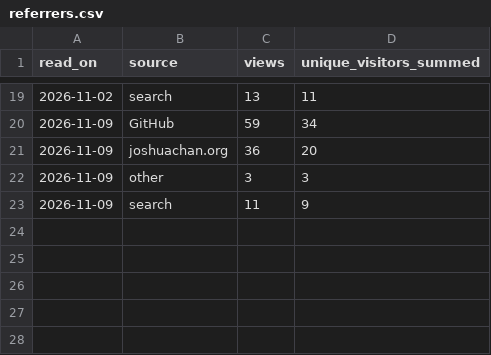
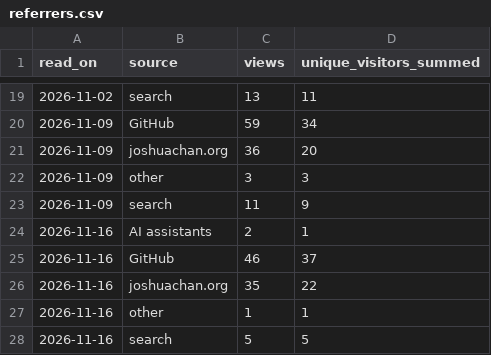
Before and after one commit to joshuaccchan/bayesian-macroeconometrics, a CSV file: .github/traffic/referrers.csv, drawn as a sheet; only a part is shown, gaps mark what is left out.

```diff
--- a/.github/traffic/referrers.csv
+++ b/.github/traffic/referrers.csv
@@ -23 +23,6 @@ read_on,source,views,unique_visitors_summed
 2026-11-09,search,11,9
+2026-11-16,AI assistants,2,1
+2026-11-16,GitHub,46,37
+2026-11-16,joshuachan.org,35,22
+2026-11-16,other,1,1
+2026-11-16,search,5,5
```
Also changed, not shown: .github/traffic/daily.csv, .github/traffic/paths.csv, 1 other file.
